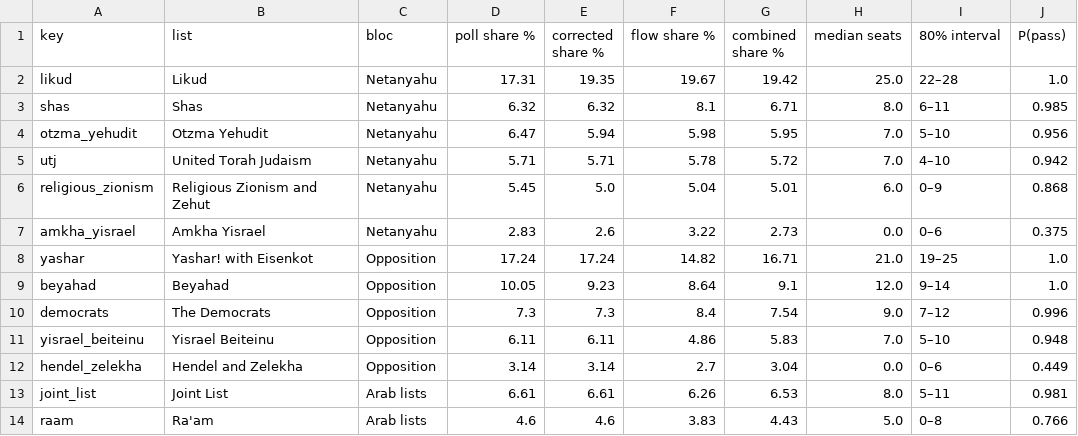
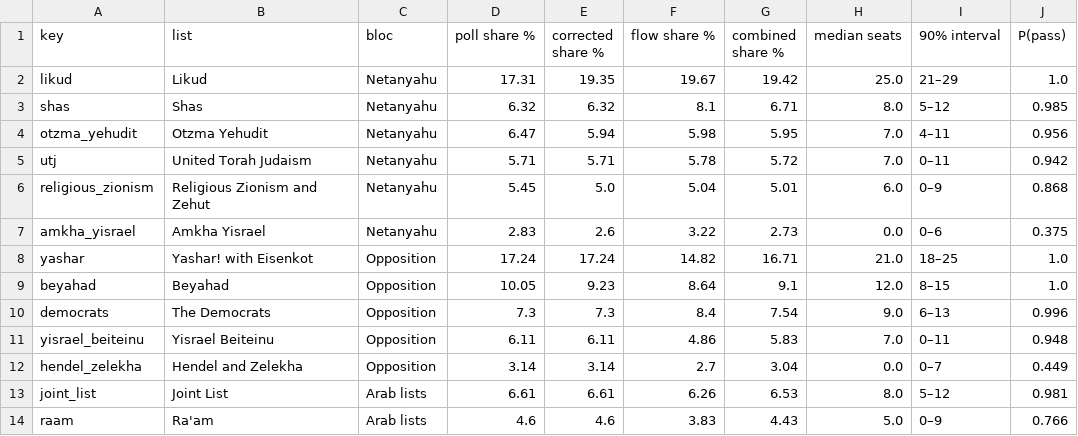
Before and after one commit to safwan188/israel-election-prediction-26, a CSV file: outputs/forecast_2026_lists.csv, drawn as a sheet.

```diff
--- a/outputs/forecast_2026_lists.csv
+++ b/outputs/forecast_2026_lists.csv
@@ -1,14 +1,14 @@
-key,list,bloc,poll share %,corrected share %,flow share %,combined share %,median seats,80% interval,P(pass)
-likud,Likud,Netanyahu,17.31,19.35,19.67,19.42,25.0,22–28,1.0
-shas,Shas,Netanyahu,6.32,6.32,8.1,6.71,8.0,6–11,0.985
-otzma_yehudit,Otzma Yehudit,Netanyahu,6.47,5.94,5.98,5.95,7.0,5–10,0.956
-utj,United Torah Judaism,Netanyahu,5.71,5.71,5.78,5.72,7.0,4–10,0.942
+key,list,bloc,poll share %,corrected share %,flow share %,combined share %,median seats,90% interval,P(pass)
+likud,Likud,Netanyahu,17.31,19.35,19.67,19.42,25.0,21–29,1.0
+shas,Shas,Netanyahu,6.32,6.32,8.1,6.71,8.0,5–12,0.985
+otzma_yehudit,Otzma Yehudit,Netanyahu,6.47,5.94,5.98,5.95,7.0,4–11,0.956
+utj,United Torah Judaism,Netanyahu,5.71,5.71,5.78,5.72,7.0,0–11,0.942
 religious_zionism,Religious Zionism and Zehut,Netanyahu,5.45,5.0,5.04,5.01,6.0,0–9,0.868
 amkha_yisrael,Amkha Yisrael,Netanyahu,2.83,2.6,3.22,2.73,0.0,0–6,0.375
-yashar,Yashar! with Eisenkot,Opposition,17.24,17.24,14.82,16.71,21.0,19–25,1.0
-beyahad,Beyahad,Opposition,10.05,9.23,8.64,9.1,12.0,9–14,1.0
-democrats,The Democrats,Opposition,7.3,7.3,8.4,7.54,9.0,7–12,0.996
-yisrael_beiteinu,Yisrael Beiteinu,Opposition,6.11,6.11,4.86,5.83,7.0,5–10,0.948
-hendel_zelekha,Hendel and Zelekha,Opposition,3.14,3.14,2.7,3.04,0.0,0–6,0.449
-joint_list,Joint List,Arab lists,6.61,6.61,6.26,6.53,8.0,5–11,0.981
-raam,Ra'am,Arab lists,4.6,4.6,3.83,4.43,5.0,0–8,0.766
+yashar,Yashar! with Eisenkot,Opposition,17.24,17.24,14.82,16.71,21.0,18–25,1.0
+beyahad,Beyahad,Opposition,10.05,9.23,8.64,9.1,12.0,8–15,1.0
+democrats,The Democrats,Opposition,7.3,7.3,8.4,7.54,9.0,6–13,0.996
+yisrael_beiteinu,Yisrael Beiteinu,Opposition,6.11,6.11,4.86,5.83,7.0,0–11,0.948
+hendel_zelekha,Hendel and Zelekha,Opposition,3.14,3.14,2.7,3.04,0.0,0–7,0.449
+joint_list,Joint List,Arab lists,6.61,6.61,6.26,6.53,8.0,5–12,0.981
+raam,Ra'am,Arab lists,4.6,4.6,3.83,4.43,5.0,0–9,0.766
```
Also changed, not shown: 4 other files.
